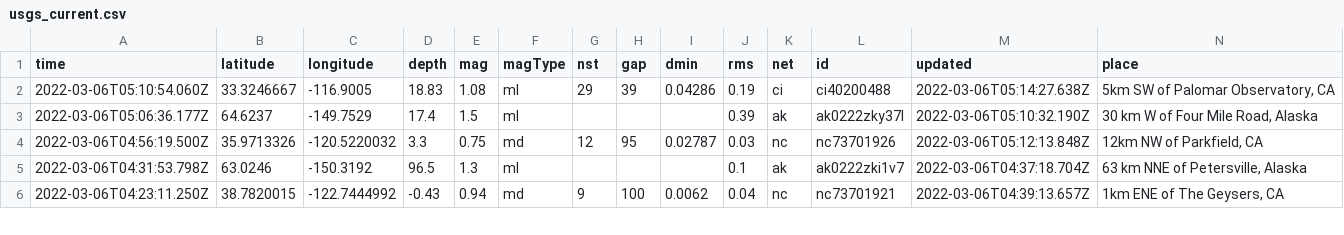
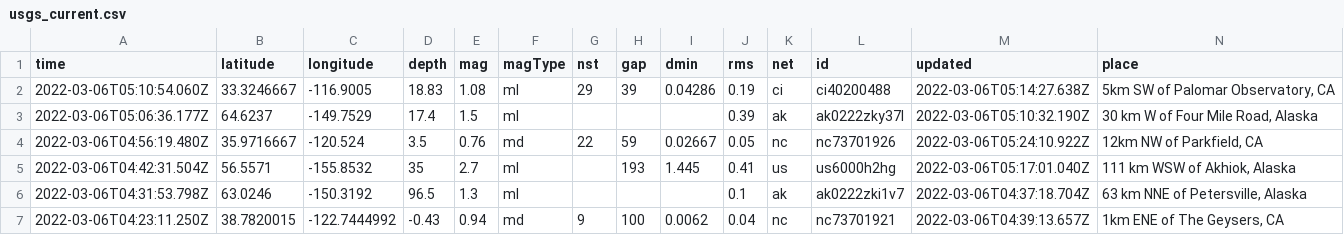
Before and after one commit to sahanasjay/nicar-22-git-actions, a CSV file: usgs_current.csv, drawn as a sheet; only a part is shown; removed rows and columns are numbered as before the commit, all else as after; rows hold the shown columns only; the diff covers the shown part only; the diff names each change by its address in the sheet, - before the commit and + after, or states it on an @@ line.

```diff
--- a/usgs_current.csv
+++ b/usgs_current.csv
-row 4: 2022-03-06T04:56:19.500Z | 35.9713326 | -120.5220032 | 3.3 | 0.75 | md | 12 | 95 | 0.02787 | 0.03 | nc | nc73701926 | 2022-03-06T05:12:13.848Z | 12km NW of Parkfield, CA
+row 4: 2022-03-06T04:56:19.480Z | 35.9716667 | -120.524 | 3.5 | 0.76 | md | 22 | 59 | 0.02667 | 0.05 | nc | nc73701926 | 2022-03-06T05:24:10.922Z | 12km NW of Parkfield, CA
+row 5: 2022-03-06T04:42:31.504Z | 56.5571 | -155.8532 | 35 | 2.7 | ml |  | 193 | 1.445 | 0.41 | us | us6000h2hg | 2022-03-06T05:17:01.040Z | 111 km WSW of Akhiok, Alaska
```
Also changed, not shown: 2 added rows, 2 removed rows and 3 edited cells elsewhere in this file, usgs_main.csv.
